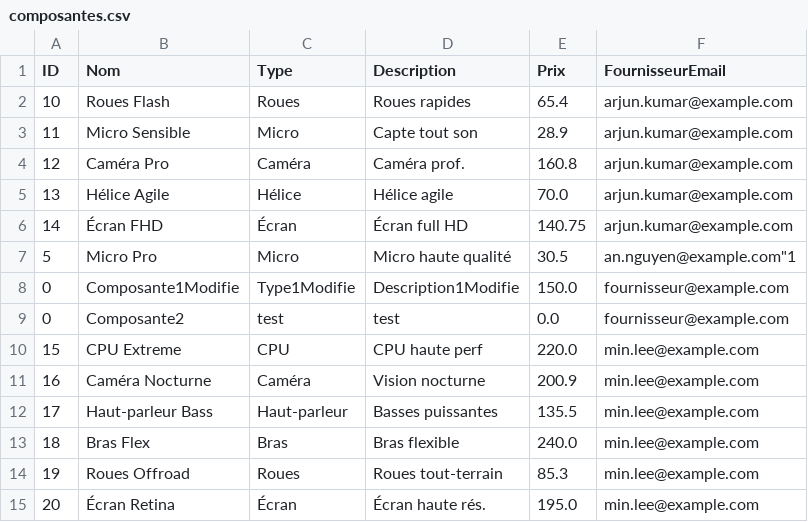
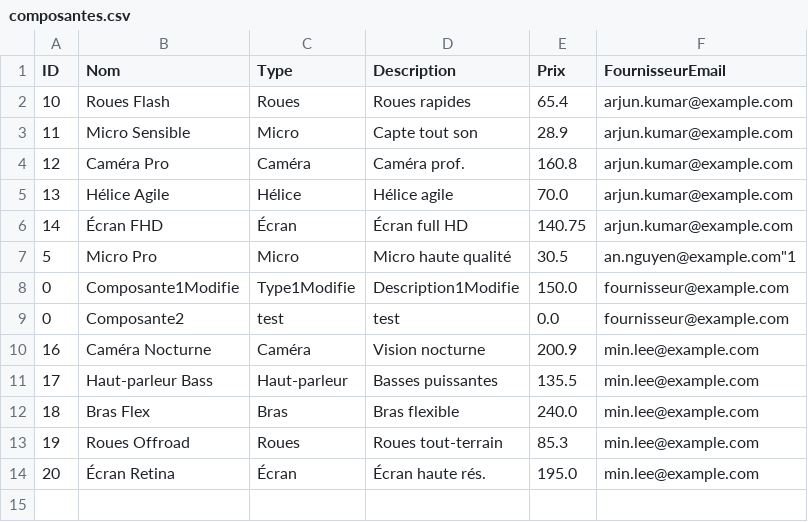
Before and after one commit to rimaboujenane/Robotix, a CSV file: Implémentation/Robotix/src/main/resources/data/composantes.csv, drawn as a sheet.

```diff
--- a/Implémentation/Robotix/src/main/resources/data/composantes.csv
+++ b/Implémentation/Robotix/src/main/resources/data/composantes.csv
@@ -9,3 +9,2 @@
 "0","Composante2","test","test","0.0","fournisseur@example.com"
-"15","CPU Extreme","CPU","CPU haute perf","220.0","min.lee@example.com"
 "16","Caméra Nocturne","Caméra","Vision nocturne","200.9","min.lee@example.com"
```
Also changed, not shown: Implémentation/Robotix/src/main/resources/data/utilisateur.csv, 12 other files.
